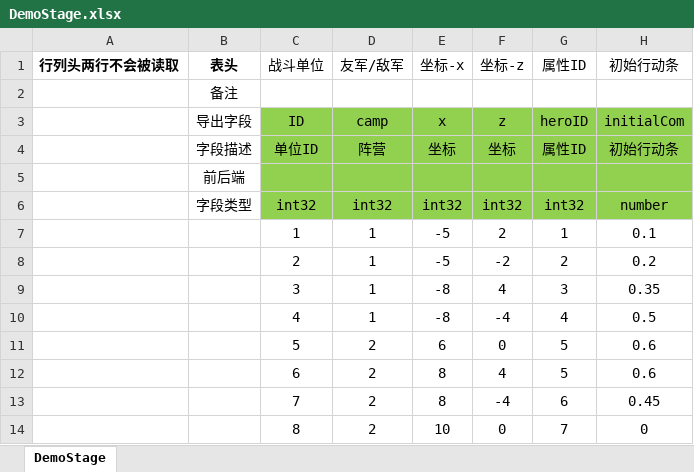
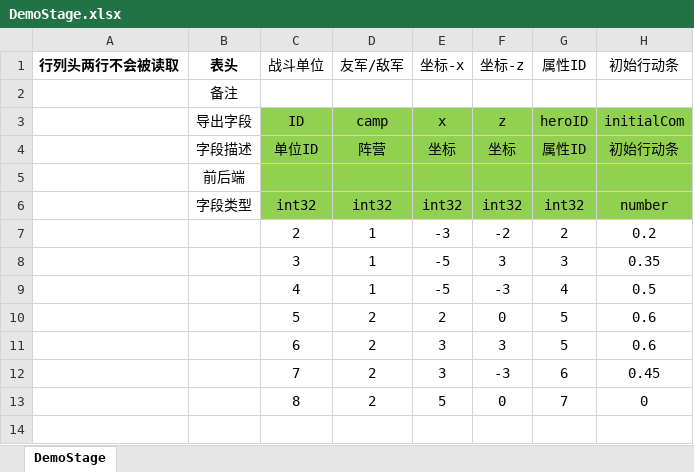
Before and after one commit to east-eden/server, an Excel workbook: config/excel/DemoStage.xlsx, sheet DemoStage, drawn as a sheet; values as stored, in another font and other column widths than the file's, no borders; table styles not drawn; removed rows and columns are numbered as before the commit, all else as after; the diff names each change by its address in the sheet, - before the commit and + after, or states it on an @@ line.

```diff
--- a/config/excel/DemoStage.xlsx (sheet DemoStage)
+++ b/config/excel/DemoStage.xlsx (sheet DemoStage)
-row 7:  |  | 1 | 1 | -5 | 2 | 1 | 0.1
-E7: -5
+E7: -3
-E8:E9: -8
+E8:E9: -5
-F8: 4
+F8: 3
-F9: -4
+F9: -3
-E10: 6
+E10: 2
-E11:E12: 8
+E11:E12: 3
-F11: 4
+F11: 3
-F12: -4
+F12: -3
-E13: 10
+E13: 5
```
Also changed, not shown: config/excel/Att.xlsx, config/excel/Hero.xlsx, 21 other files.
